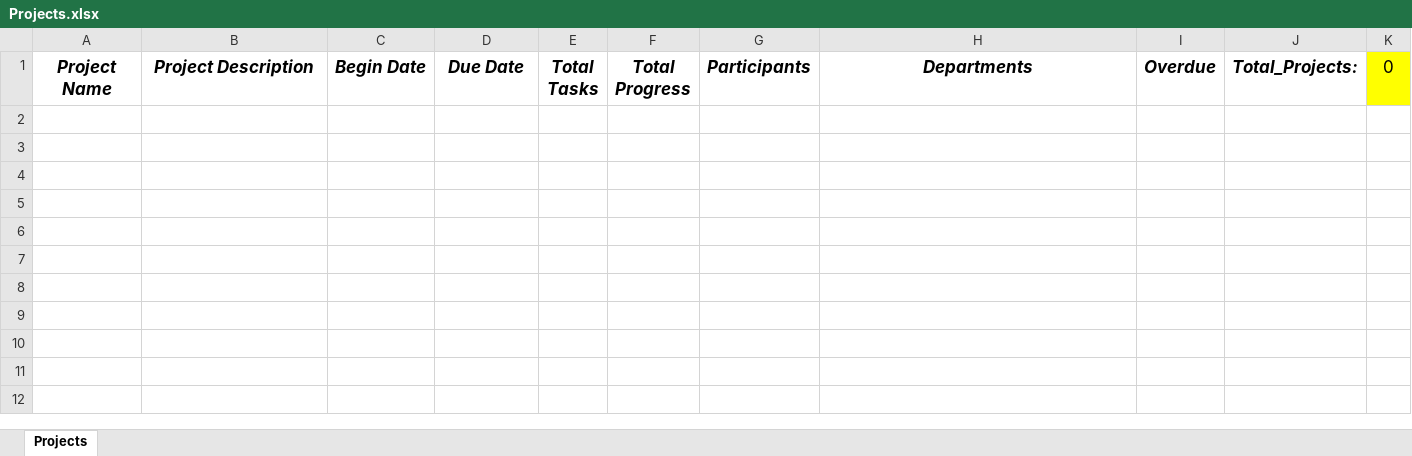
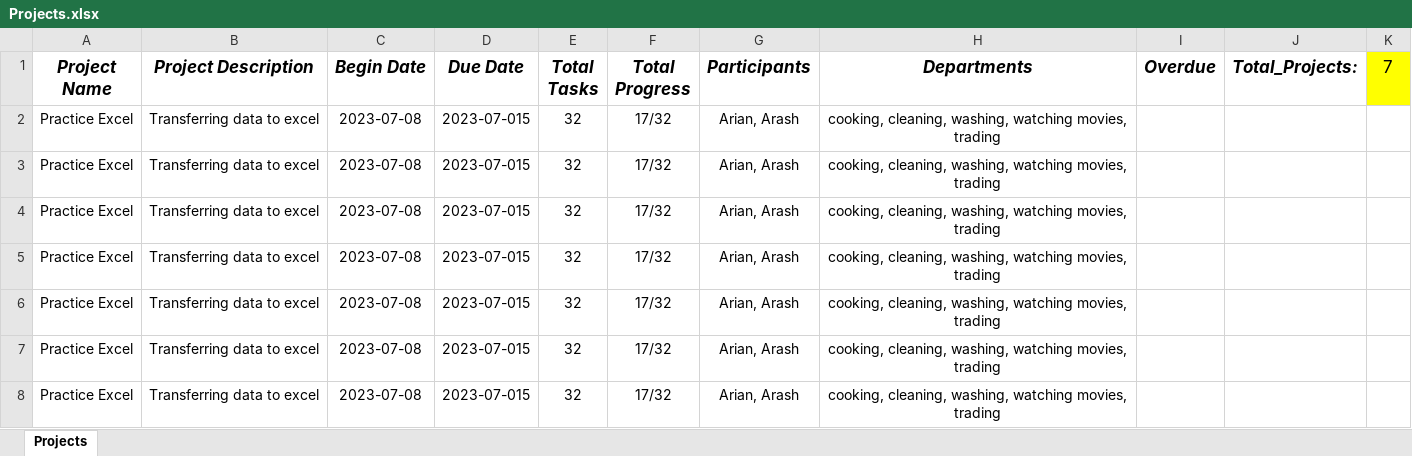
Before and after one commit to arsamadaei/SmSched, an Excel workbook: Projects.xlsx, sheet Projects, drawn as a sheet; values as stored, in another font and other column widths than the file's, no borders; the diff names each change by its address in the sheet, - before the commit and + after, or states it on an @@ line.

Commit message:
Shell commit 1
Created a terminal prompt:
- create new project with "new"
- creates a log file
- creates a backup .pdat file

```diff
--- a/Projects.xlsx (sheet Projects)
+++ b/Projects.xlsx (sheet Projects)
-K1: 0
+K1: 7
+row 2: Practice Excel | Transferring data to excel | 2023-07-08 | 2023-07-015 | 32 | 17/32 | Arian, Arash | cooking, cleaning, washing, watching movies, trading
+row 3: Practice Excel | Transferring data to excel | 2023-07-08 | 2023-07-015 | 32 | 17/32 | Arian, Arash | cooking, cleaning, washing, watching movies, trading
+row 4: Practice Excel | Transferring data to excel | 2023-07-08 | 2023-07-015 | 32 | 17/32 | Arian, Arash | cooking, cleaning, washing, watching movies, trading
+row 5: Practice Excel | Transferring data to excel | 2023-07-08 | 2023-07-015 | 32 | 17/32 | Arian, Arash | cooking, cleaning, washing, watching movies, trading
+row 6: Practice Excel | Transferring data to excel | 2023-07-08 | 2023-07-015 | 32 | 17/32 | Arian, Arash | cooking, cleaning, washing, watching movies, trading
+row 7: Practice Excel | Transferring data to excel | 2023-07-08 | 2023-07-015 | 32 | 17/32 | Arian, Arash | cooking, cleaning, washing, watching movies, trading
+row 8: Practice Excel | Transferring data to excel | 2023-07-08 | 2023-07-015 | 32 | 17/32 | Arian, Arash | cooking, cleaning, washing, watching movies, trading
```
Also changed, not shown: 10 other files.
